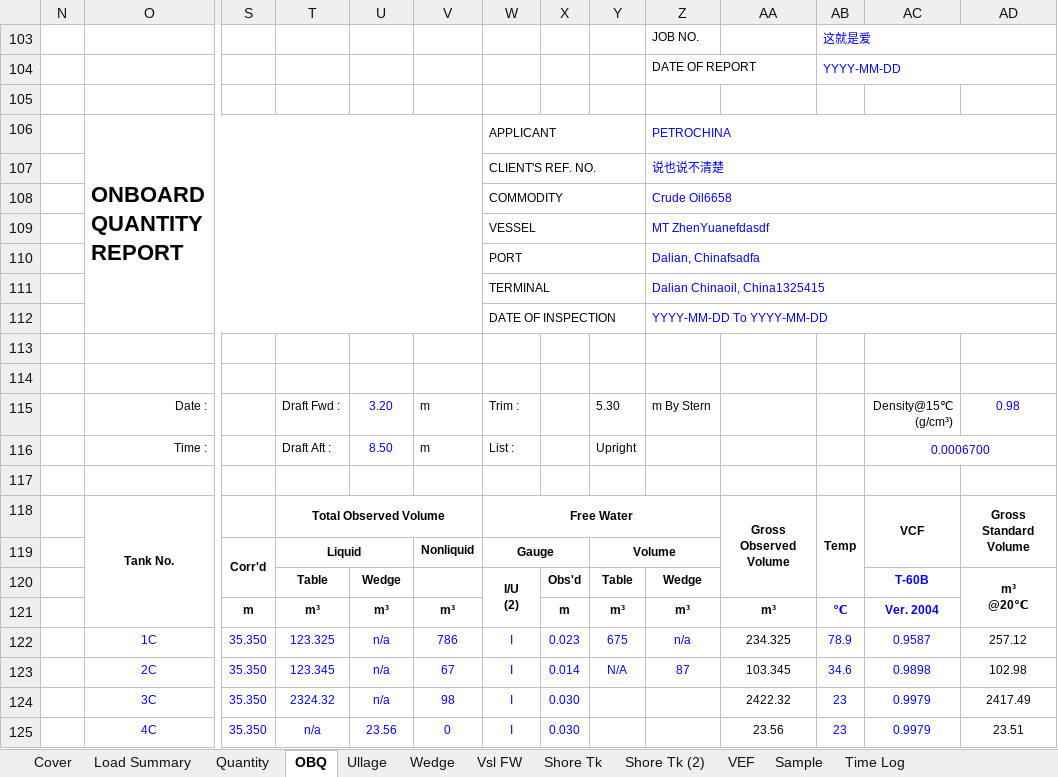
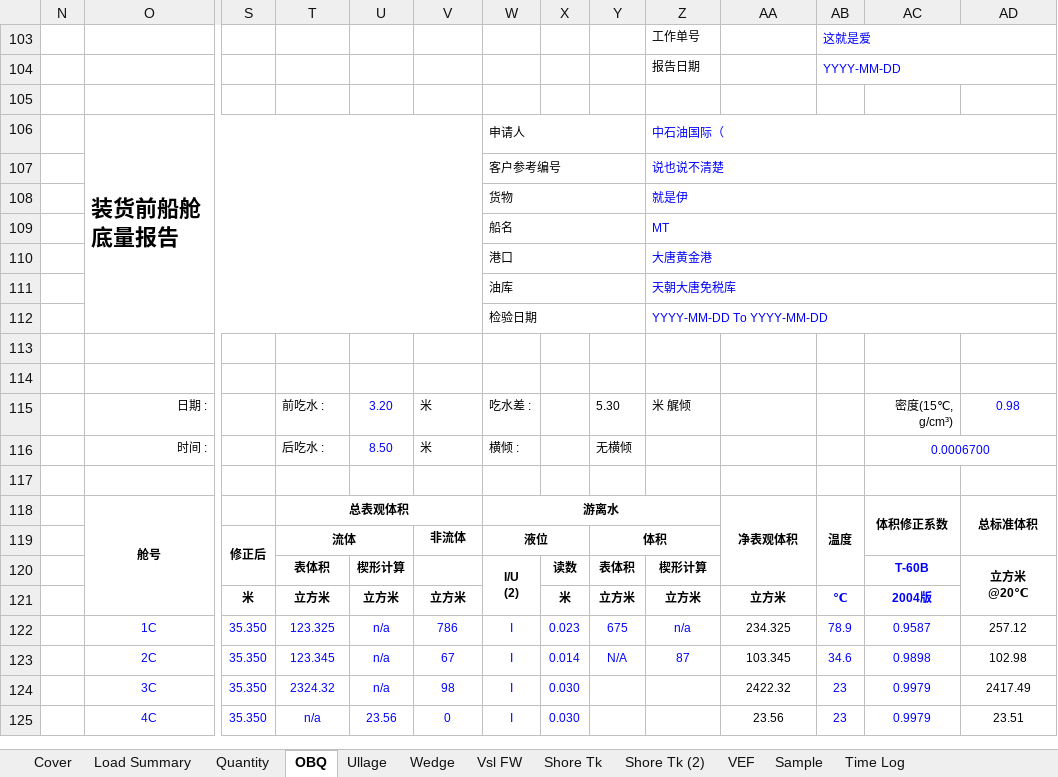
Before and after one commit to shycory/note, an Excel workbook: xczyNote/报告计算资料/报告系统草案(1).xlsm, sheet OBQ, drawn as a sheet; only a part is shown, gaps mark what is left out; values as stored, in another font and other column widths than the file's, no borders; charts and pictures and conditional formats not drawn; removed rows and columns are numbered as before the commit, all else as after; rows hold the shown columns only; ↵ is a line break in a cell; the diff covers the shown part only; the diff names each change by its address in the sheet, - before the commit and + after, or states it on an @@ line.

```diff
--- a/xczyNote/报告计算资料/报告系统草案(1).xlsm (sheet OBQ)
+++ b/xczyNote/报告计算资料/报告系统草案(1).xlsm (sheet OBQ)
-Z103: JOB NO.
+Z103: 工作单号
-Z104: DATE OF REPORT
+Z104: 报告日期
-row 106:  | ONBOARD QUANTITY REPORT |  |  |  |  | APPLICANT |  |  | PETROCHINA
-row 107:  |  |  |  |  |  | CLIENT'S REF. NO. |  |  | 说也说不清楚
-row 108:  |  |  |  |  |  | COMMODITY |  |  | Crude Oil6658
-row 109:  |  |  |  |  |  | VESSEL |  |  | MT ZhenYuanefdasdf
-row 110:  |  |  |  |  |  | PORT |  |  | Dalian, Chinafsadfa
-row 111:  |  |  |  |  |  | TERMINAL |  |  | Dalian Chinaoil, China1325415
-row 112:  |  |  |  |  |  | DATE OF INSPECTION |  |  | YYYY-MM-DD To YYYY-MM-DD
+row 106:  | 装货前船舱底量报告 |  |  |  |  | 申请人 |  |  | 中石油国际（
+row 107:  |  |  |  |  |  | 客户参考编号 |  |  | 说也说不清楚
+row 108:  |  |  |  |  |  | 货物 |  |  | 就是伊
+row 109:  |  |  |  |  |  | 船名 |  |  | MT
+row 110:  |  |  |  |  |  | 港口 |  |  | 大唐黄金港
+row 111:  |  |  |  |  |  | 油库 |  |  | 天朝大唐免税库
+row 112:  |  |  |  |  |  | 检验日期 |  |  | YYYY-MM-DD To YYYY-MM-DD
-row 115:  | Date : |  | Draft Fwd : | 3.20 | m | Trim : |  | 5.30 | m By Stern |  |  | Density@15℃ (g/cm³) | 0.98
-row 116:  | Time : |  | Draft Aft : | 8.50 | m | List : |  | Upright |  |  |  | 0.0006700
+row 115:  | 日期 : |  | 前吃水 : | 3.20 | 米 | 吃水差 : |  | 5.30 | 米 艉倾 |  |  | 密度(15℃, g/cm³) | 0.98
+row 116:  | 时间 : |  | 后吃水 : | 8.50 | 米 | 横倾 : |  | 无横倾 |  |  |  | 0.0006700
-row 118:  | Tank No. |  | Total Observed Volume |  |  | Free Water |  |  |  | Gross Observed Volume | Temp | VCF | Gross Standard Volume
-row 119:  |  | Corr'd | Liquid |  | Nonliquid | Gauge |  | Volume
-row 120:  |  |  | Table | Wedge |  | I/U ↵ (2) | Obs'd | Table | Wedge |  |  | T-60B | m³ ↵ @20℃
-row 121:  |  | m | m³ | m³ | m³ |  | m | m³ | m³ | m³ | ℃ | Ver. 2004
+row 118:  | 舱号 |  | 总表观体积 |  |  | 游离水 |  |  |  | 净表观体积 | 温度 | 体积修正系数 | 总标准体积
+row 119:  |  | 修正后 | 流体 |  | 非流体 | 液位 |  | 体积
+row 120:  |  |  | 表体积 | 楔形计算 |  | I/U ↵ (2) | 读数 | 表体积 | 楔形计算 |  |  | T-60B | 立方米 ↵ @20℃
+row 121:  |  | 米 | 立方米 | 立方米 | 立方米 |  | 米 | 立方米 | 立方米 | 立方米 | ℃ | 2004版
```
Also changed, not shown: 5 added rows, 5 removed rows and 21 edited cells elsewhere in this sheet, sheet Shore Tk, sheet Load Summary, sheet Load Summary (2), sheet Shore Tk (2), sheet Ullage, sheet Vsl FW, hidden cells, charts or pictures, 9 other files.
